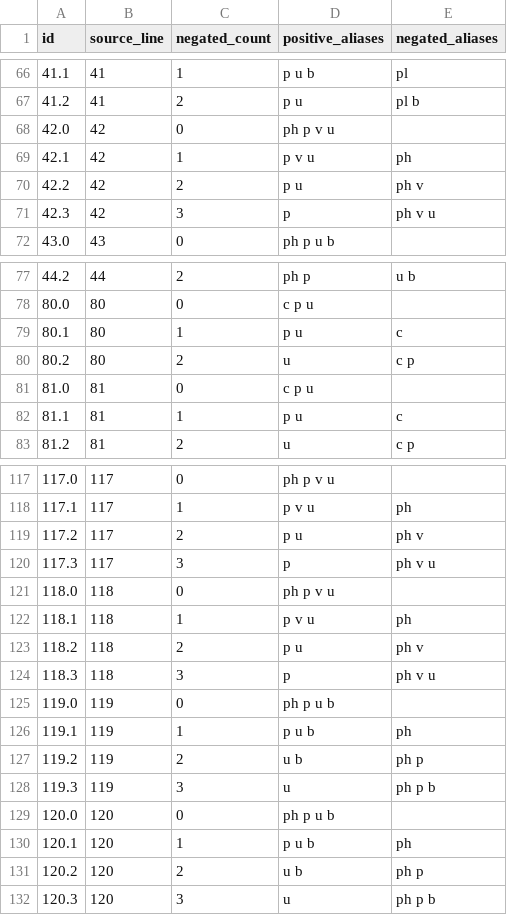
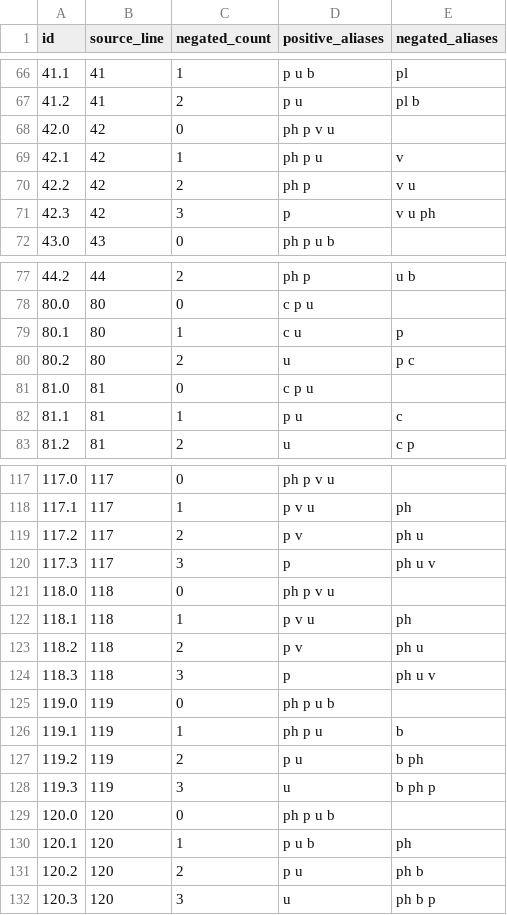
Before and after one commit to Curanor99/End-to-End-CardEst-Benchmark-CQ-neg, a CSV file: workloads/cardest_workload_and_protocol/cardest_negate_existing_atoms/manifest.csv, drawn as a sheet; only a part is shown, gaps mark what is left out; the diff covers the shown part only.

```diff
--- a/workloads/cardest_workload_and_protocol/cardest_negate_existing_atoms/manifest.csv
+++ b/workloads/cardest_workload_and_protocol/cardest_negate_existing_atoms/manifest.csv
@@ -68,5 +68,5 @@ id,source_line,negated_count,positive_aliases,negated_aliases
 42.0,42,0,ph p v u,
-42.1,42,1,p v u,ph
-42.2,42,2,p u,ph v
-42.3,42,3,p,ph v u
+42.1,42,1,ph p u,v
+42.2,42,2,ph p,v u
+42.3,42,3,p,v u ph
 43.0,43,0,ph p u b,
@@ -78,4 +78,4 @@ id,source_line,negated_count,positive_aliases,negated_aliases
 80.0,80,0,c p u,
-80.1,80,1,p u,c
-80.2,80,2,u,c p
+80.1,80,1,c u,p
+80.2,80,2,u,p c
 81.0,81,0,c p u,
@@ -118,15 +118,15 @@ id,source_line,negated_count,positive_aliases,negated_aliases
 117.1,117,1,p v u,ph
-117.2,117,2,p u,ph v
-117.3,117,3,p,ph v u
+117.2,117,2,p v,ph u
+117.3,117,3,p,ph u v
 118.0,118,0,ph p v u,
 118.1,118,1,p v u,ph
-118.2,118,2,p u,ph v
-118.3,118,3,p,ph v u
+118.2,118,2,p v,ph u
+118.3,118,3,p,ph u v
 119.0,119,0,ph p u b,
-119.1,119,1,p u b,ph
-119.2,119,2,u b,ph p
-119.3,119,3,u,ph p b
+119.1,119,1,ph p u,b
+119.2,119,2,p u,b ph
+119.3,119,3,u,b ph p
 120.0,120,0,ph p u b,
 120.1,120,1,p u b,ph
-120.2,120,2,u b,ph p
-120.3,120,3,u,ph p b
+120.2,120,2,p u,ph b
+120.3,120,3,u,ph b p
```
Also changed, not shown: 52 edited cells elsewhere in this file, workloads/cardest_workload_and_protocol/cardest_added_negation/manifest.csv, 18 other files.
